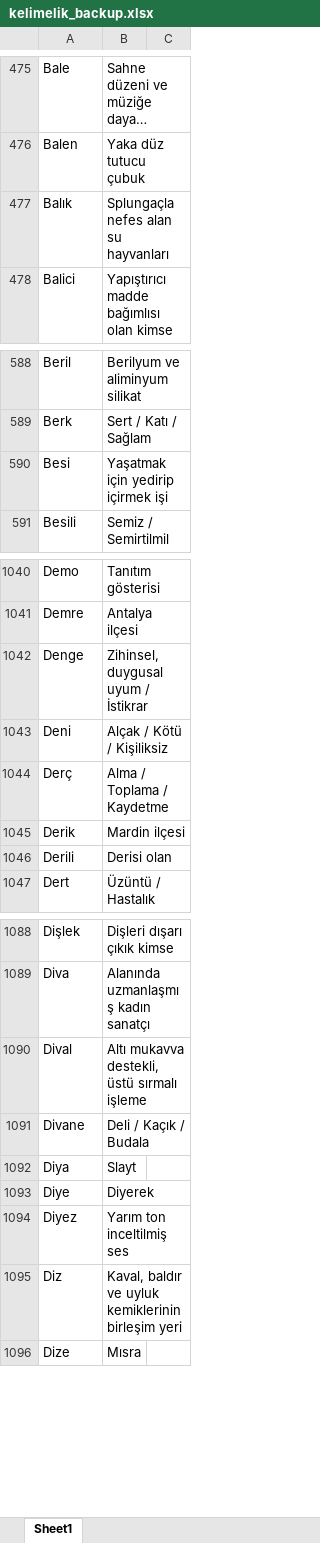
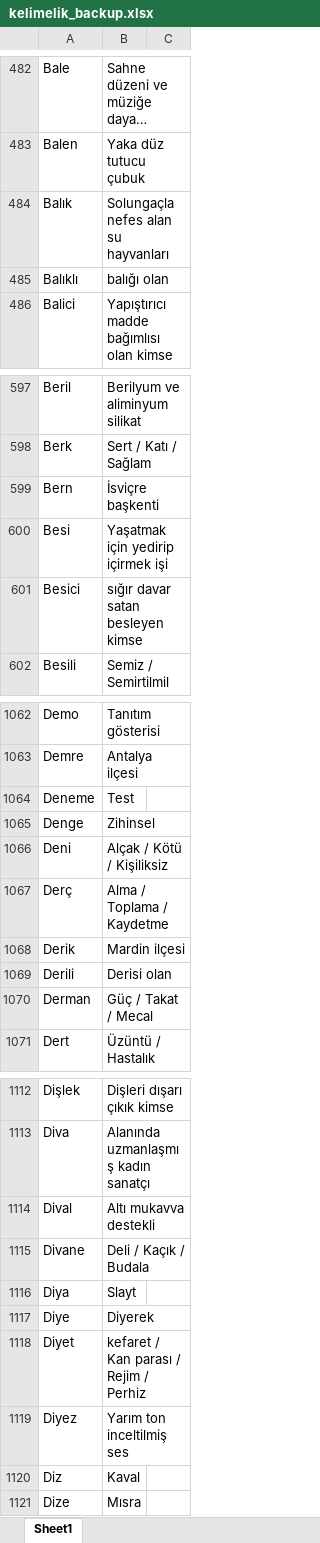
Before and after one commit to VedatBiner/flutter-codes, an Excel workbook: kelimelik_words_app/assets/database/kelimelik_backup.xlsx, sheet Sheet1, drawn as a sheet; only a part is shown, gaps mark what is left out; long unchanged cells end in …; values as stored, in another font and other column widths than the file's, no borders; addresses are those after the commit; the diff covers the shown part only; the diff names each change by its address in the sheet, - before the commit and + after, or states it on an @@ line.

```diff
--- a/kelimelik_words_app/assets/database/kelimelik_backup.xlsx (sheet Sheet1)
+++ b/kelimelik_words_app/assets/database/kelimelik_backup.xlsx (sheet Sheet1)
-B484: Splungaçla nefes alan su hayvanları
+B484: Solungaçla nefes alan su hayvanları
+row 485: Balıklı | balığı olan
+row 599: Bern | İsviçre başkenti
+row 601: Besici | sığır davar satan besleyen kimse
+row 1064: Deneme | Test
-B1065: Zihinsel, duygusal uyum / İstikrar
+B1065: Zihinsel
+row 1070: Derman | Güç / Takat / Mecal
-B1114: Altı mukavva destekli, üstü sırmalı işleme
+B1114: Altı mukavva destekli
+row 1118: Diyet | kefaret / Kan parası / Rejim / Perhiz
-B1120: Kaval, baldır ve uyluk kemiklerinin birleşim yeri
+B1120: Kaval
```
Also changed, not shown: 81 added rows, 1 removed row and 72 edited cells elsewhere in this sheet, 4 other files.
